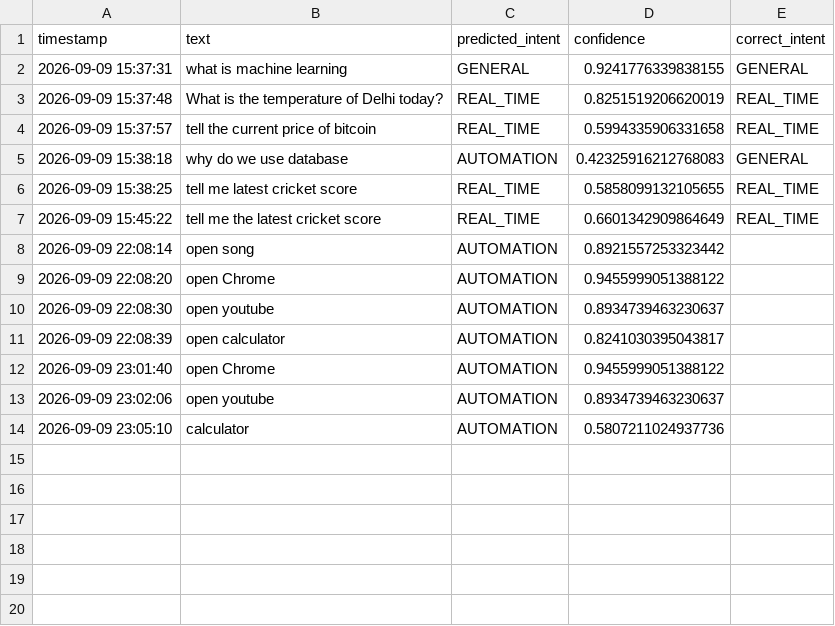
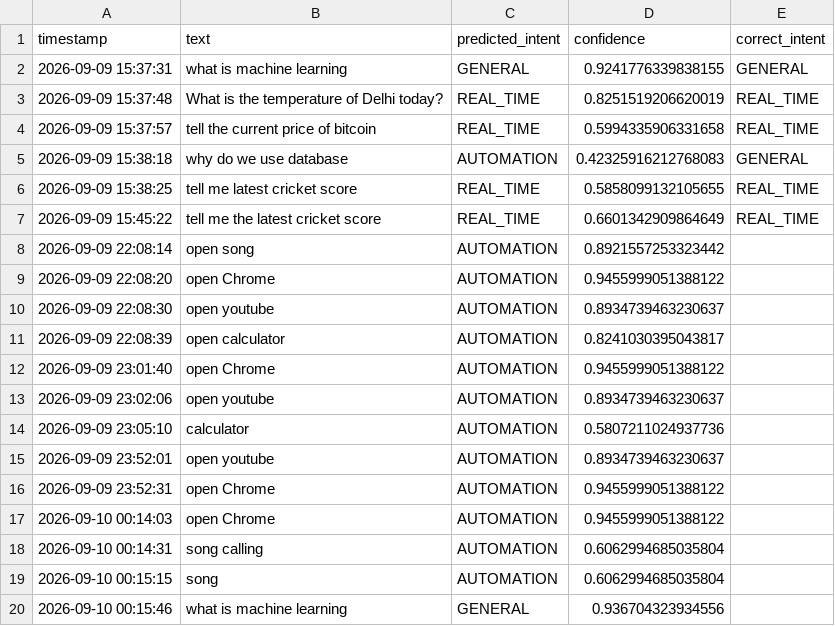
Before and after one commit to ARQ9354/JARVIS, a CSV file: data/real_world_commands.csv, drawn as a sheet; the diff names each change by its address in the sheet, - before the commit and + after, or states it on an @@ line.

```diff
--- a/data/real_world_commands.csv
+++ b/data/real_world_commands.csv
+row 15: 2026-09-09 23:52:01 | open youtube | AUTOMATION | 0.8934739463230637
+row 16: 2026-09-09 23:52:31 | open Chrome | AUTOMATION | 0.9455999051388122
+row 17: 2026-09-10 00:14:03 | open Chrome | AUTOMATION | 0.9455999051388122
+row 18: 2026-09-10 00:14:31 | song calling | AUTOMATION | 0.6062994685035804
+row 19: 2026-09-10 00:15:15 | song | AUTOMATION | 0.6062994685035804
+row 20: 2026-09-10 00:15:46 | what is machine learning | GENERAL | 0.936704323934556
```
Also changed, not shown: 9 other files.
